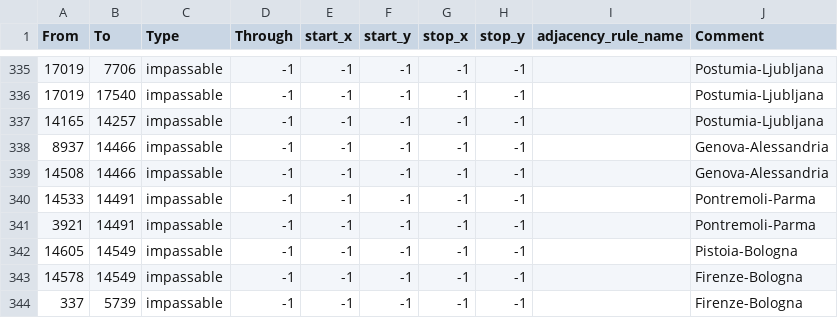
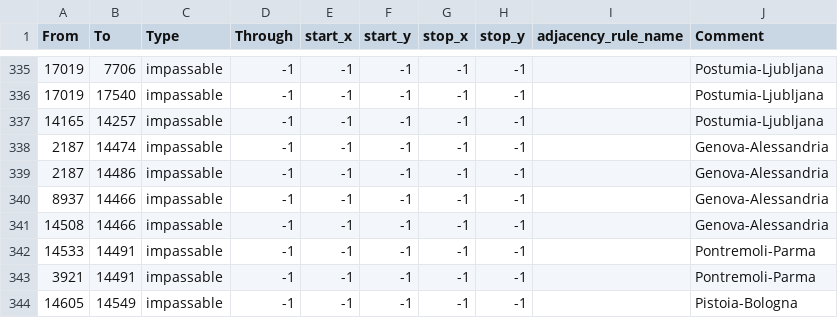
Before and after one commit to EdouardSaladier/Magna-Europa-Reloaded, a CSV file: map/adjacencies.csv, drawn as a sheet; only a part is shown, gaps mark what is left out; the shorter side is filled out with more unchanged rows; the diff names each change by its address in the sheet, - before the commit and + after, or states it on an @@ line.

Commit message:
States and adjacencies

```diff
--- a/map/adjacencies.csv
+++ b/map/adjacencies.csv
+row 338: 2187 | 14474 | impassable | -1 | -1 | -1 | -1 | -1 |  | Genova-Alessandria
+row 339: 2187 | 14486 | impassable | -1 | -1 | -1 | -1 | -1 |  | Genova-Alessandria
```
Also changed, not shown: 13 other files.
